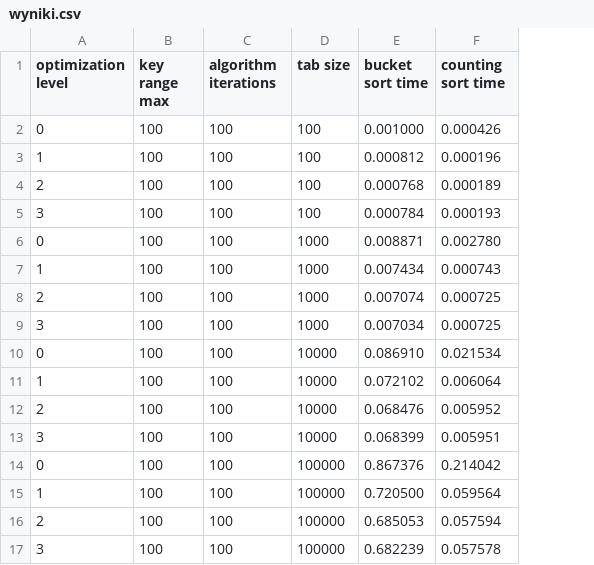
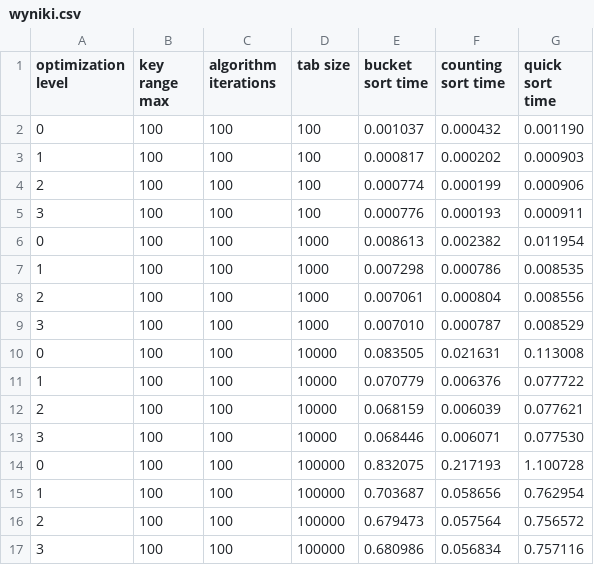
Before and after one commit to athlan/polsl-benchmark-sort-algorithms, a CSV file: article/materials/wyniki.csv, drawn as a sheet; only a part is shown; the diff covers the shown part only; the diff names each change by its address in the sheet, - before the commit and + after, or states it on an @@ line.

Commit message:
Quick sort comparation added.

```diff
--- a/article/materials/wyniki.csv
+++ b/article/materials/wyniki.csv
+column G (quick sort time), rows 2-17: 0.001190 | 0.000903 | 0.000906 | 0.000911 | 0.011954 | 0.008535 | 0.008556 | 0.008529 | 0.113008 | 0.077722 | 0.077621 | 0.077530 | 1.100728 | 0.762954 | 0.756572 | 0.757116
-E2 (bucket sort time): 0.001000
+E2 (bucket sort time): 0.001037
-F2 (counting sort time): 0.000426
+F2 (counting sort time): 0.000432
-E3 (bucket sort time): 0.000812
+E3 (bucket sort time): 0.000817
-F3 (counting sort time): 0.000196
+F3 (counting sort time): 0.000202
-E4 (bucket sort time): 0.000768
+E4 (bucket sort time): 0.000774
-F4 (counting sort time): 0.000189
+F4 (counting sort time): 0.000199
-E5 (bucket sort time): 0.000784
+E5 (bucket sort time): 0.000776
-E6 (bucket sort time): 0.008871
+E6 (bucket sort time): 0.008613
-F6 (counting sort time): 0.002780
+F6 (counting sort time): 0.002382
-E7 (bucket sort time): 0.007434
+E7 (bucket sort time): 0.007298
-F7 (counting sort time): 0.000743
+F7 (counting sort time): 0.000786
-E8 (bucket sort time): 0.007074
+E8 (bucket sort time): 0.007061
-F8 (counting sort time): 0.000725
+F8 (counting sort time): 0.000804
-E9 (bucket sort time): 0.007034
+E9 (bucket sort time): 0.007010
-F9 (counting sort time): 0.000725
+F9 (counting sort time): 0.000787
-E10 (bucket sort time): 0.086910
+E10 (bucket sort time): 0.083505
-F10 (counting sort time): 0.021534
+F10 (counting sort time): 0.021631
-E11 (bucket sort time): 0.072102
+E11 (bucket sort time): 0.070779
-F11 (counting sort time): 0.006064
+F11 (counting sort time): 0.006376
-E12 (bucket sort time): 0.068476
+E12 (bucket sort time): 0.068159
-F12 (counting sort time): 0.005952
+F12 (counting sort time): 0.006039
-E13 (bucket sort time): 0.068399
+E13 (bucket sort time): 0.068446
-F13 (counting sort time): 0.005951
+F13 (counting sort time): 0.006071
-E14 (bucket sort time): 0.867376
+E14 (bucket sort time): 0.832075
-F14 (counting sort time): 0.214042
+F14 (counting sort time): 0.217193
-E15 (bucket sort time): 0.720500
+E15 (bucket sort time): 0.703687
-F15 (counting sort time): 0.059564
+F15 (counting sort time): 0.058656
-E16 (bucket sort time): 0.685053
+E16 (bucket sort time): 0.679473
-F16 (counting sort time): 0.057594
+F16 (counting sort time): 0.057564
-E17 (bucket sort time): 0.682239
+E17 (bucket sort time): 0.680986
-F17 (counting sort time): 0.057578
+F17 (counting sort time): 0.056834
```
Also changed, not shown: 96 edited cells elsewhere in this file, 12 other files.
